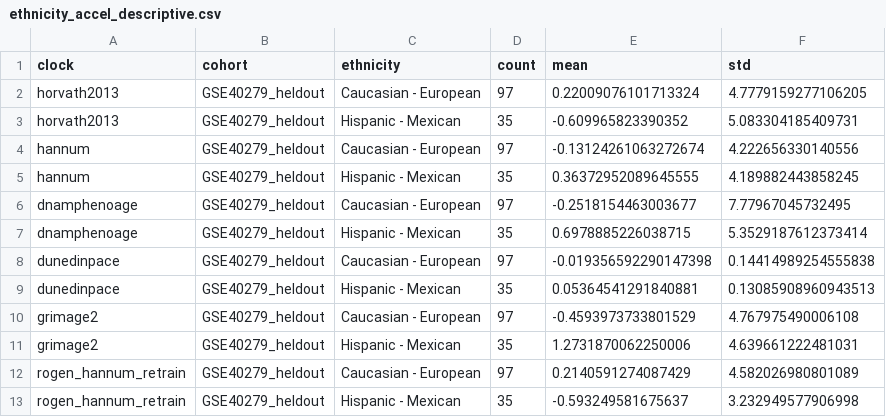
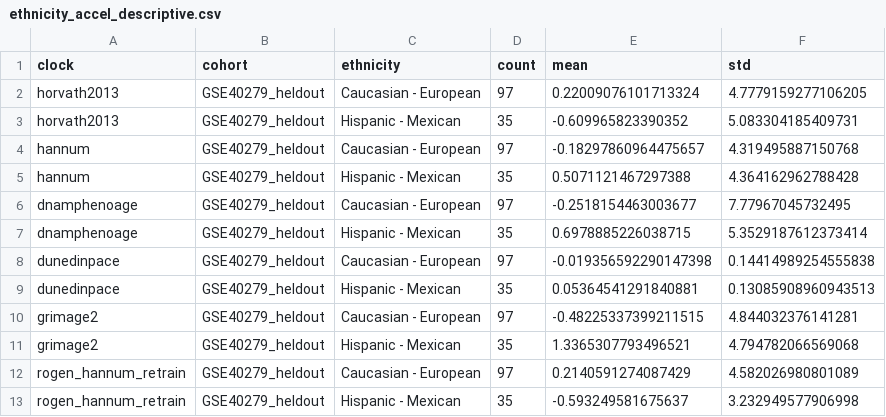
Before and after one commit to IBAR-ROGEN/Aging, a CSV file: analysis/clocks_benchmark/ethnicity_accel_descriptive.csv, drawn as a sheet.

```diff
--- a/analysis/clocks_benchmark/ethnicity_accel_descriptive.csv
+++ b/analysis/clocks_benchmark/ethnicity_accel_descriptive.csv
@@ -3,4 +3,4 @@ horvath2013,GSE40279_heldout,Caucasian - European,97,0.22009076101713324,4.77791
 horvath2013,GSE40279_heldout,Hispanic - Mexican,35,-0.609965823390352,5.083304185409731
-hannum,GSE40279_heldout,Caucasian - European,97,-0.13124261063272674,4.222656330140556
-hannum,GSE40279_heldout,Hispanic - Mexican,35,0.36372952089645555,4.189882443858245
+hannum,GSE40279_heldout,Caucasian - European,97,-0.18297860964475657,4.319495887150768
+hannum,GSE40279_heldout,Hispanic - Mexican,35,0.5071121467297388,4.364162962788428
 dnamphenoage,GSE40279_heldout,Caucasian - European,97,-0.2518154463003677,7.77967045732495
@@ -9,4 +9,4 @@ dunedinpace,GSE40279_heldout,Caucasian - European,97,-0.019356592290147398,0.144
 dunedinpace,GSE40279_heldout,Hispanic - Mexican,35,0.05364541291840881,0.13085908960943513
-grimage2,GSE40279_heldout,Caucasian - European,97,-0.4593973733801529,4.767975490006108
-grimage2,GSE40279_heldout,Hispanic - Mexican,35,1.2731870062250006,4.639661222481031
+grimage2,GSE40279_heldout,Caucasian - European,97,-0.48225337399211515,4.844032376141281
+grimage2,GSE40279_heldout,Hispanic - Mexican,35,1.3365307793496521,4.794782066569068
 rogen_hannum_retrain,GSE40279_heldout,Caucasian - European,97,0.2140591274087429,4.582026980801089
```
Also changed, not shown: analysis/clocks_benchmark/acceleration_by_clock_cohort.csv, analysis/clocks_benchmark/acceleration_correlation.csv, 18 other files.
